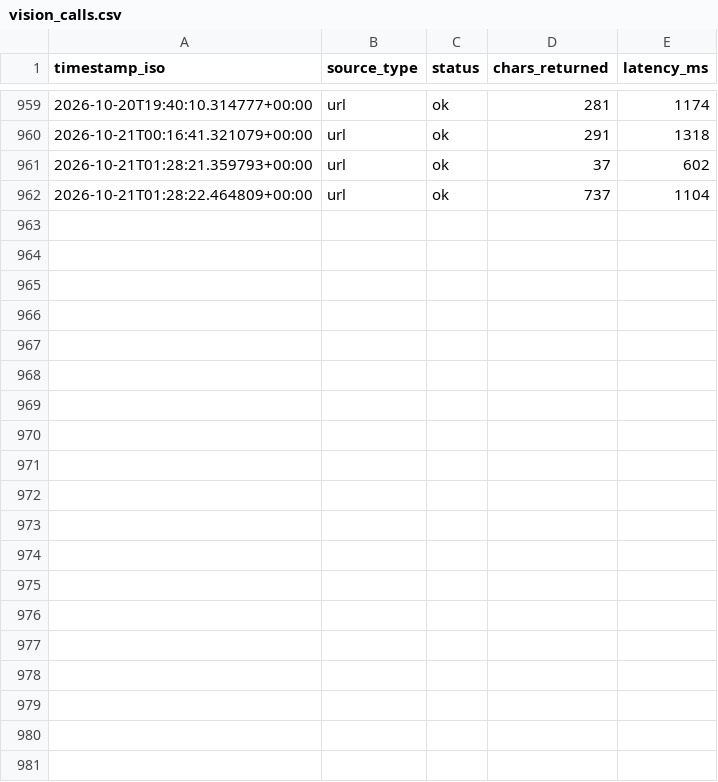
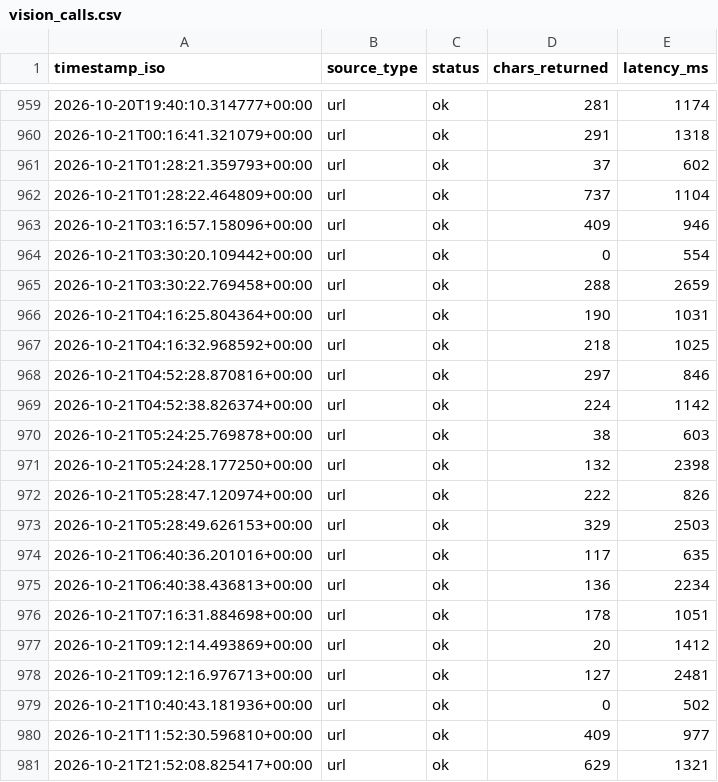
Before and after one commit to joekkiefc/kensa, a CSV file: vision_calls.csv, drawn as a sheet; only a part is shown, gaps mark what is left out; the diff covers the shown part only.

```diff
--- a/vision_calls.csv
+++ b/vision_calls.csv
@@ -962 +962,20 @@ timestamp_iso,source_type,status,chars_returned,latency_ms
 2026-10-21T01:28:22.464809+00:00,url,ok,737,1104
+2026-10-21T03:16:57.158096+00:00,url,ok,409,946
+2026-10-21T03:30:20.109442+00:00,url,ok,0,554
+2026-10-21T03:30:22.769458+00:00,url,ok,288,2659
+2026-10-21T04:16:25.804364+00:00,url,ok,190,1031
+2026-10-21T04:16:32.968592+00:00,url,ok,218,1025
+2026-10-21T04:52:28.870816+00:00,url,ok,297,846
+2026-10-21T04:52:38.826374+00:00,url,ok,224,1142
+2026-10-21T05:24:25.769878+00:00,url,ok,38,603
+2026-10-21T05:24:28.177250+00:00,url,ok,132,2398
+2026-10-21T05:28:47.120974+00:00,url,ok,222,826
+2026-10-21T05:28:49.626153+00:00,url,ok,329,2503
+2026-10-21T06:40:36.201016+00:00,url,ok,117,635
+2026-10-21T06:40:38.436813+00:00,url,ok,136,2234
+2026-10-21T07:16:31.884698+00:00,url,ok,178,1051
+2026-10-21T09:12:14.493869+00:00,url,ok,20,1412
+2026-10-21T09:12:16.976713+00:00,url,ok,127,2481
+2026-10-21T10:40:43.181936+00:00,url,ok,0,502
+2026-10-21T11:52:30.596810+00:00,url,ok,409,977
+2026-10-21T21:52:08.825417+00:00,url,ok,629,1321
```
Also changed, not shown: 14 added rows elsewhere in this file, 1 other file.
